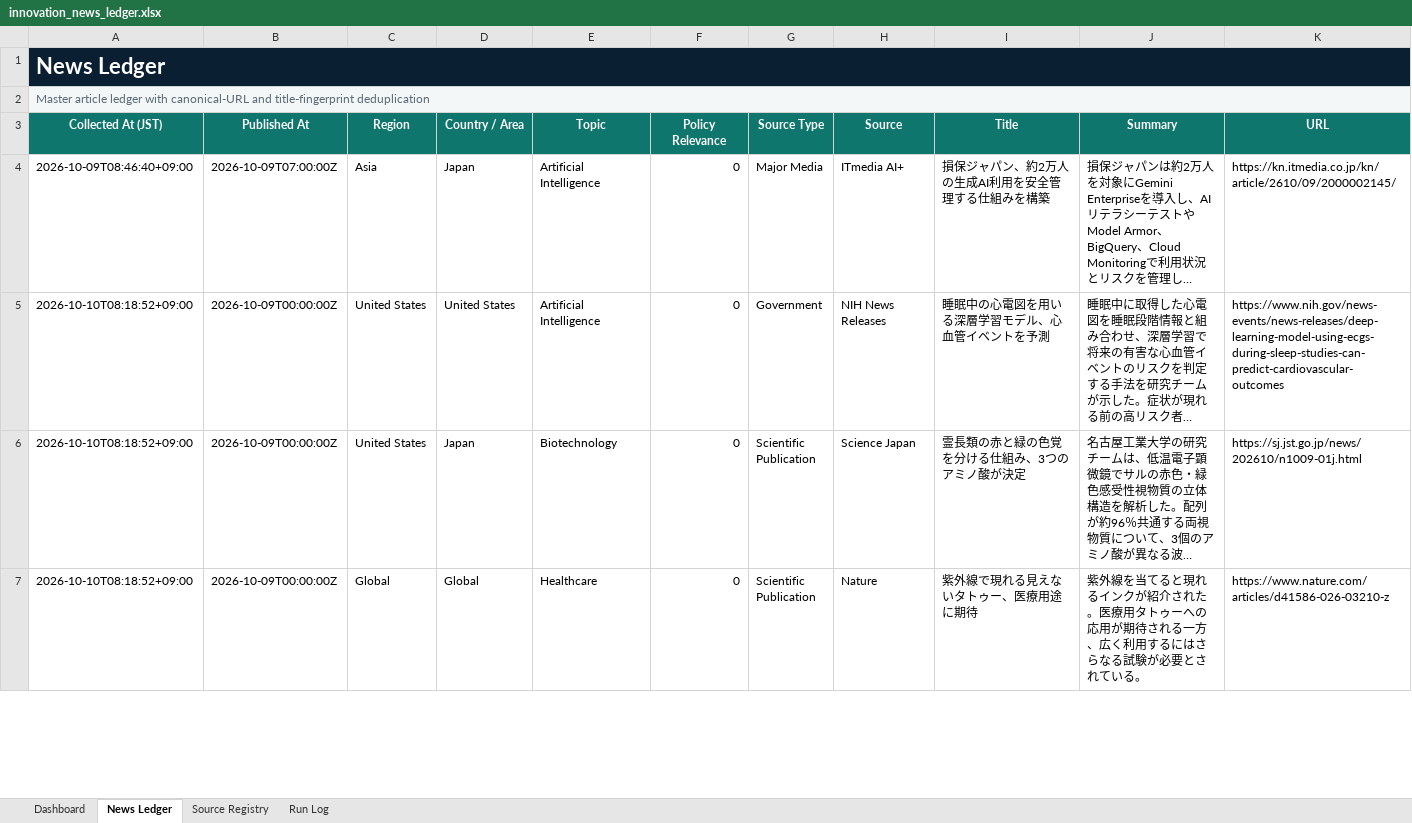
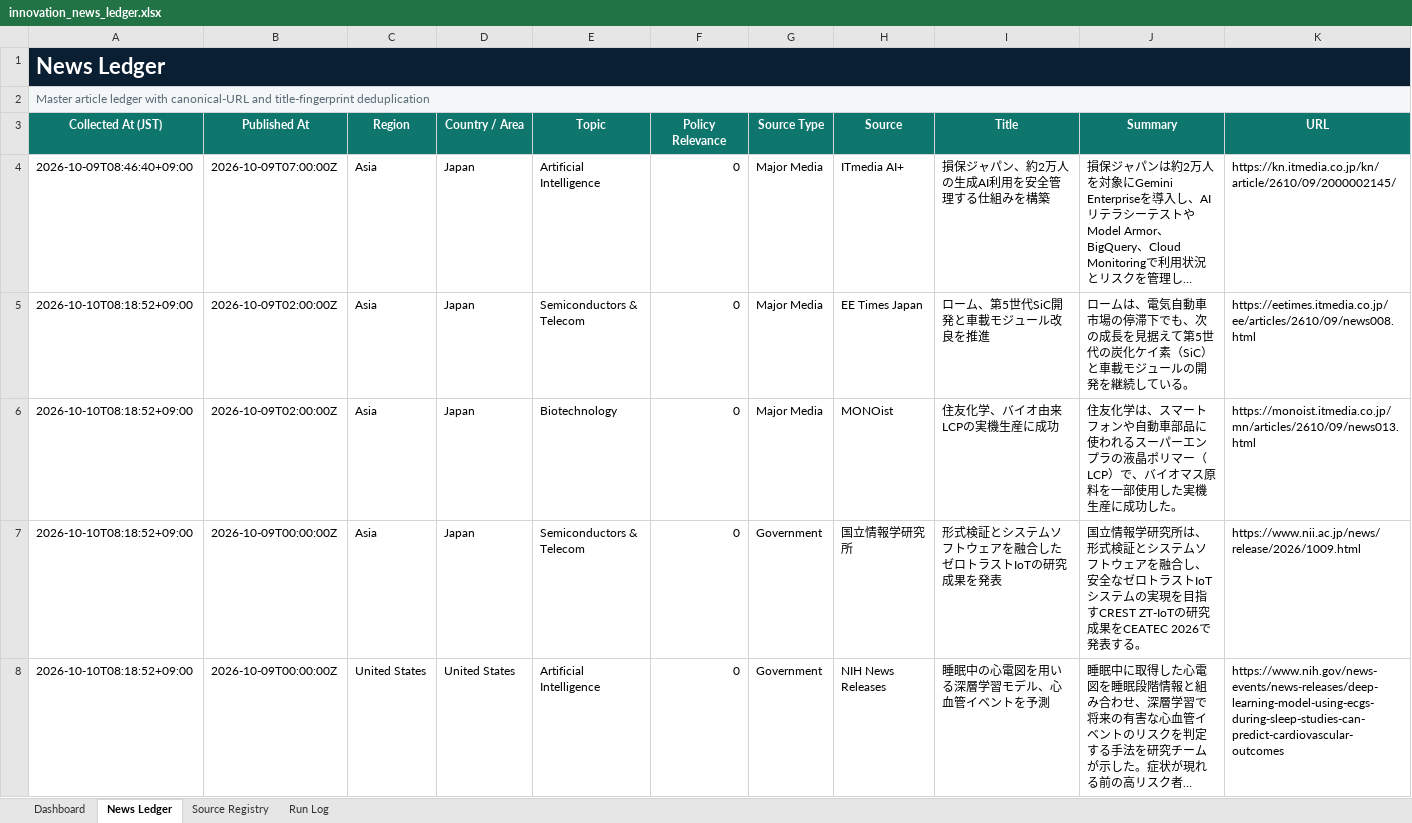
Before and after one commit to yagiharuka/innovation-news, an Excel workbook: docs/innovation_news_ledger.xlsx, sheet News Ledger, drawn as a sheet; only a part is shown; the shorter side is filled out with more unchanged rows; long unchanged cells end in …; values as stored, in another font and other column widths than the file's, no borders; conditional formats and table styles not drawn; rows hold the shown columns only; the diff covers the shown part only; the diff names each change by its address in the sheet, - before the commit and + after, or states it on an @@ line.

```diff
--- a/docs/innovation_news_ledger.xlsx (sheet News Ledger)
+++ b/docs/innovation_news_ledger.xlsx (sheet News Ledger)
+row 5: 2026-10-10T08:18:52+09:00 | 2026-10-09T02:00:00Z | Asia | Japan | Semiconductors & Telecom | 0 | Major Media | EE Times Japan | ローム、第5世代SiC開発と車載モジュール改良を推進 | ロームは、電気自動車市場の停滞下でも、次の成長を見据えて第5世代の炭化ケイ素（SiC）と車載モジュールの開発を継続している。 | https://eetimes.itmedia.co.jp/ee/articles/2610/09/news008.html
+row 6: 2026-10-10T08:18:52+09:00 | 2026-10-09T02:00:00Z | Asia | Japan | Biotechnology | 0 | Major Media | MONOist | 住友化学、バイオ由来LCPの実機生産に成功 | 住友化学は、スマートフォンや自動車部品に使われるスーパーエンプラの液晶ポリマー（LCP）で、バイオマス原料を一部使用した実機生産に成功した。 | https://monoist.itmedia.co.jp/mn/articles/2610/09/news013.html
+row 7: 2026-10-10T08:18:52+09:00 | 2026-10-09T00:00:00Z | Asia | Japan | Semiconductors & Telecom | 0 | Government | 国立情報学研究所 | 形式検証とシステムソフトウェアを融合したゼロトラストIoTの研究成果を発表 | 国立情報学研究所は、形式検証とシステムソフトウェアを融合し、安全なゼロトラストIoTシステムの実現を目指すCREST ZT-IoTの研究成果をCEATEC 2026で発表する。 | https://www.nii.ac.jp/news/release/2026/1009.html
```
Also changed, not shown: 5 added rows and 8 removed rows elsewhere in this sheet, sheet Run Log, sheet Dashboard, 12 other files.
